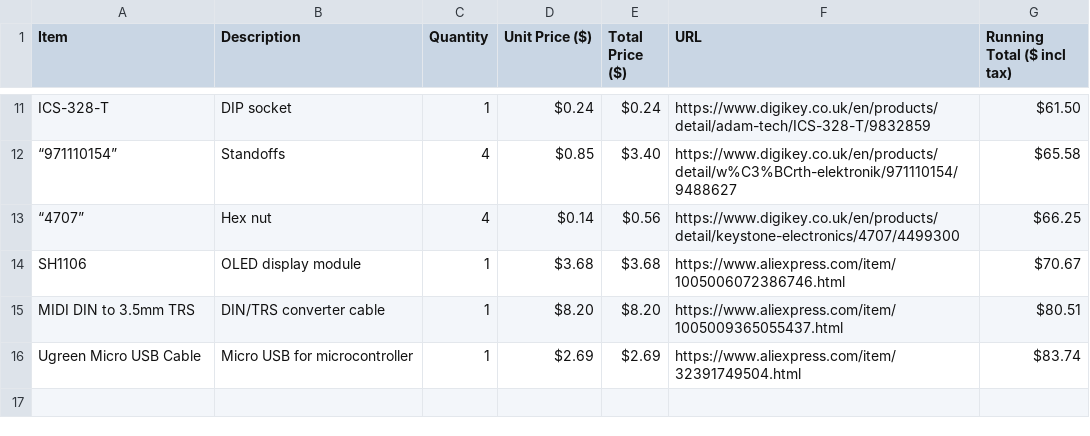
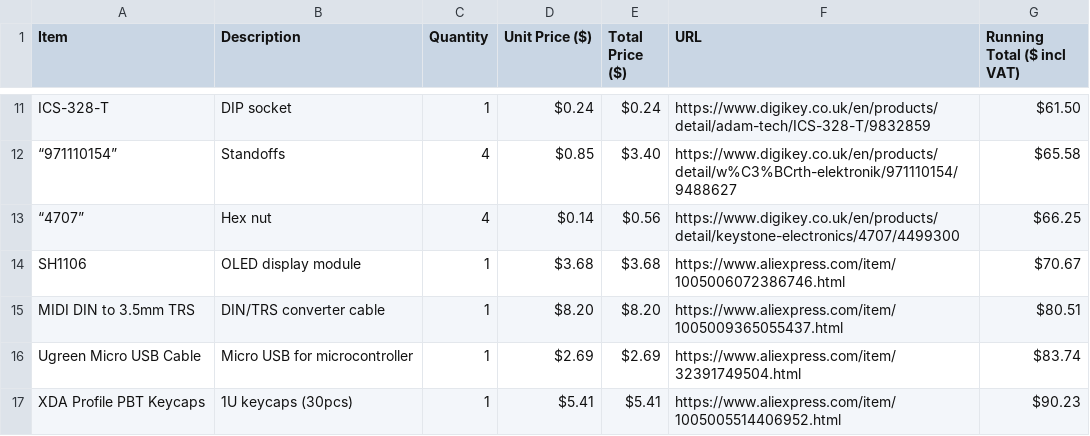
Before and after one commit to parallaxmap/dna-sequencer, a CSV file: bom.csv, drawn as a sheet; only a part is shown, gaps mark what is left out; the diff names each change by its address in the sheet, - before the commit and + after, or states it on an @@ line.

Commit message:
Add files via upload

```diff
--- a/bom.csv
+++ b/bom.csv
-G1: Running Total ($ incl tax)
+G1: Running Total ($ incl VAT)
+row 17: XDA Profile PBT Keycaps | 1U keycaps (30pcs) | 1 | $5.41 | $5.41 | https://www.aliexpress.com/item/1005005514406952.html | $90.23
```
